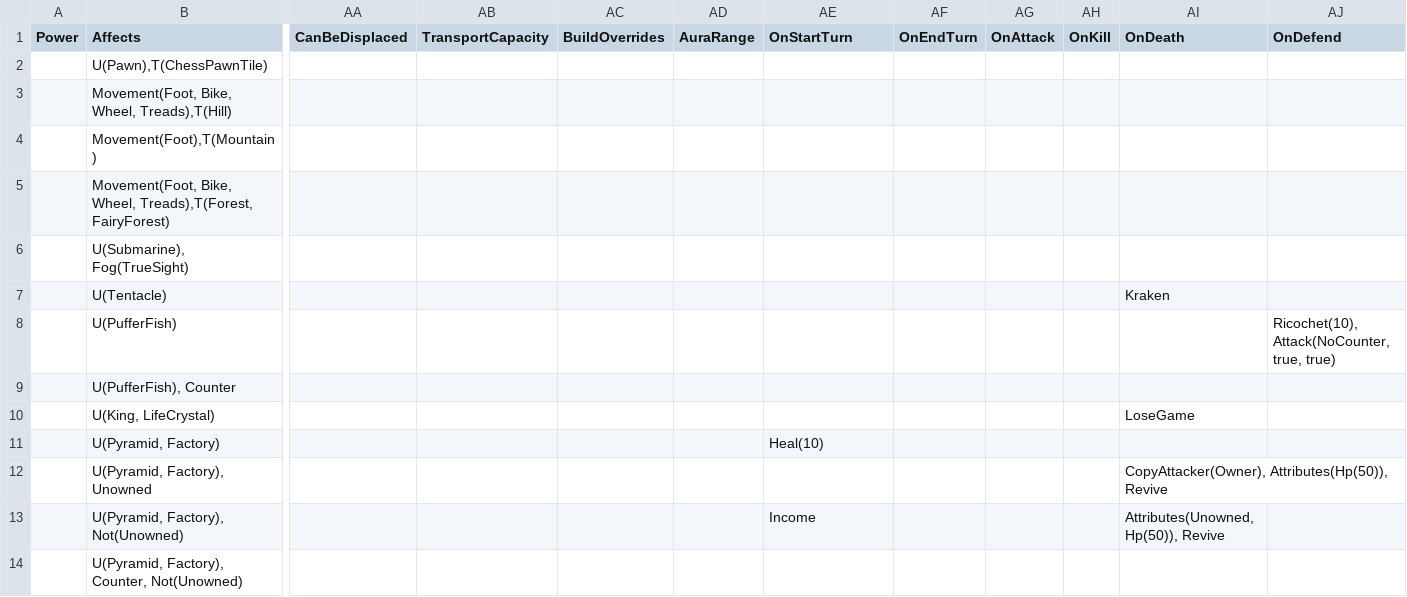
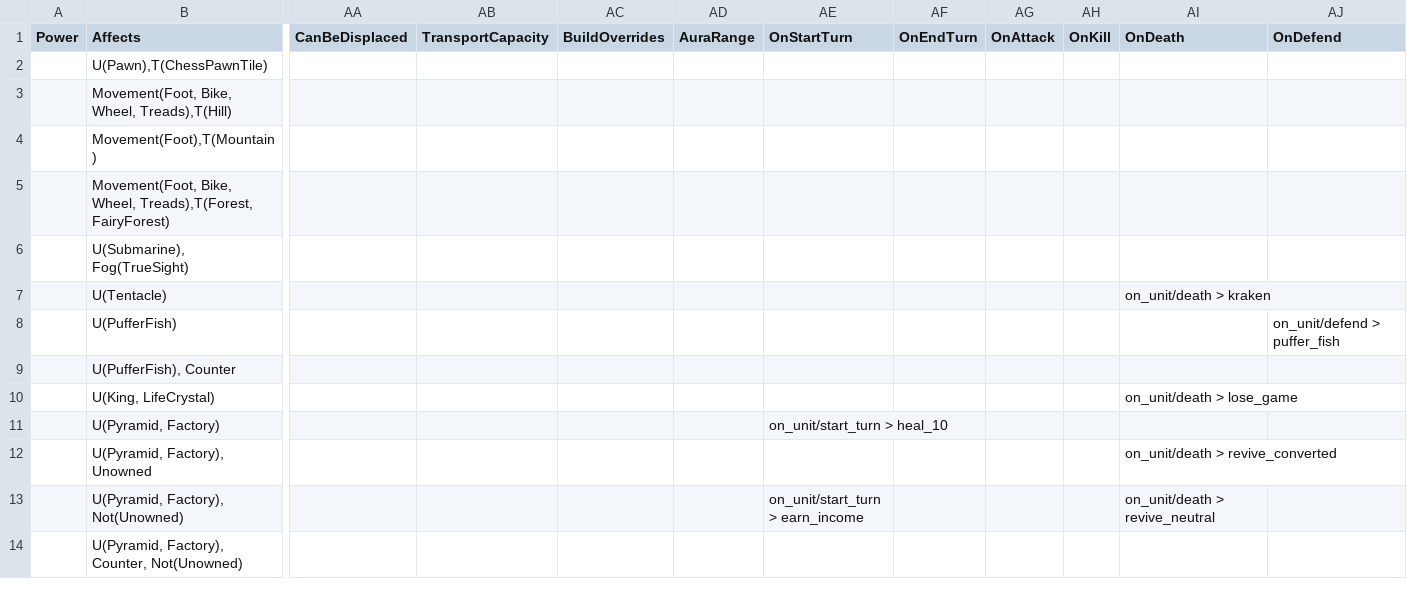
Before and after one commit to stratecide/tbs-core, a CSV file: configs/default/unit_powered.csv, drawn as a sheet; only a part is shown, gaps mark what is left out; removed rows and columns are numbered as before the commit, all else as after; rows hold the shown columns only; the diff covers the shown part only; the diff names each change by its address in the sheet, - before the commit and + after, or states it on an @@ line.

```diff
--- a/configs/default/unit_powered.csv
+++ b/configs/default/unit_powered.csv
-AI7 (OnDeath): Kraken
+AI7 (OnDeath): on_unit/death > kraken
-AJ8 (OnDefend): Ricochet(10), Attack(NoCounter, true, true)
+AJ8 (OnDefend): on_unit/defend > puffer_fish
-AI10 (OnDeath): LoseGame
+AI10 (OnDeath): on_unit/death > lose_game
-AE11 (OnStartTurn): Heal(10)
+AE11 (OnStartTurn): on_unit/start_turn > heal_10
-AI12 (OnDeath): CopyAttacker(Owner), Attributes(Hp(50)), Revive
+AI12 (OnDeath): on_unit/death > revive_converted
-row 13:  | U(Pyramid, Factory), Not(Unowned) |  |  |  |  | Income |  |  |  | Attributes(Unowned, Hp(50)), Revive
+row 13:  | U(Pyramid, Factory), Not(Unowned) |  |  |  |  | on_unit/start_turn > earn_income |  |  |  | on_unit/death > revive_neutral
```
Also changed, not shown: 10 edited cells elsewhere in this file, configs/default/commander_powers.csv, configs/default/custom_actions.csv, 27 other files.
